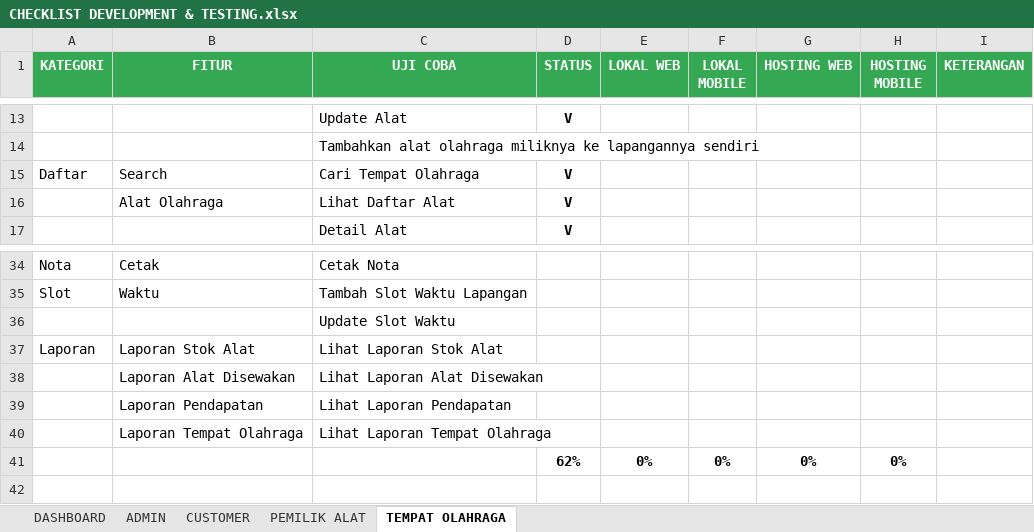
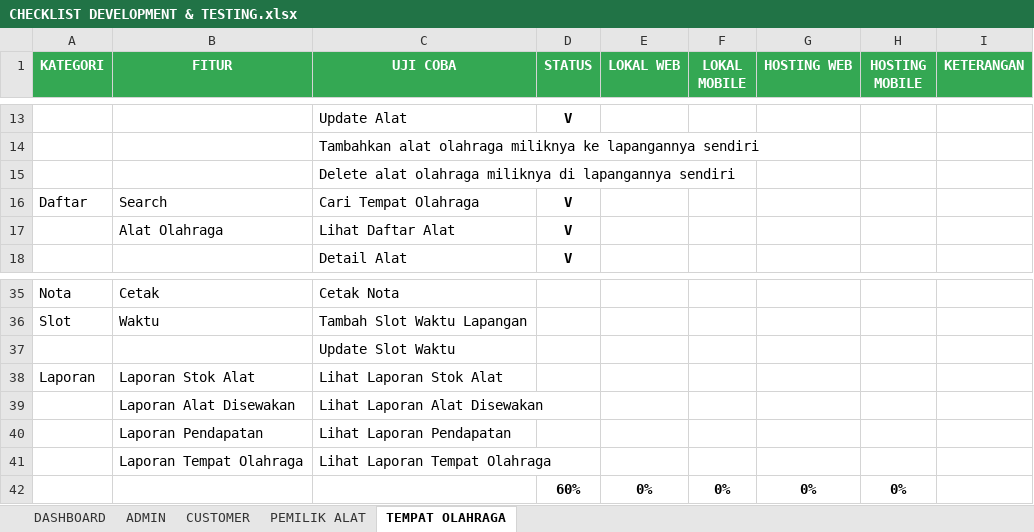
Before and after one commit to mariayerossi/TugasAkhir_Jiayoouu, an Excel workbook: CHECKLIST DEVELOPMENT & TESTING.xlsx, sheet TEMPAT OLAHRAGA, drawn as a sheet; only a part is shown, gaps mark what is left out; values as stored, in another font and other column widths than the file's, no borders; conditional formats and table styles not drawn; addresses are those after the commit; the diff names each change by its address in the sheet, - before the commit and + after, or states it on an @@ line.

```diff
--- a/CHECKLIST DEVELOPMENT & TESTING.xlsx (sheet TEMPAT OLAHRAGA)
+++ b/CHECKLIST DEVELOPMENT & TESTING.xlsx (sheet TEMPAT OLAHRAGA)
+row 15:  |  | Delete alat olahraga miliknya di lapangannya sendiri
-D42 (STATUS): 62%
+D42 (STATUS): 60%
```
Also changed, not shown: sheet DASHBOARD, 7 other files.
